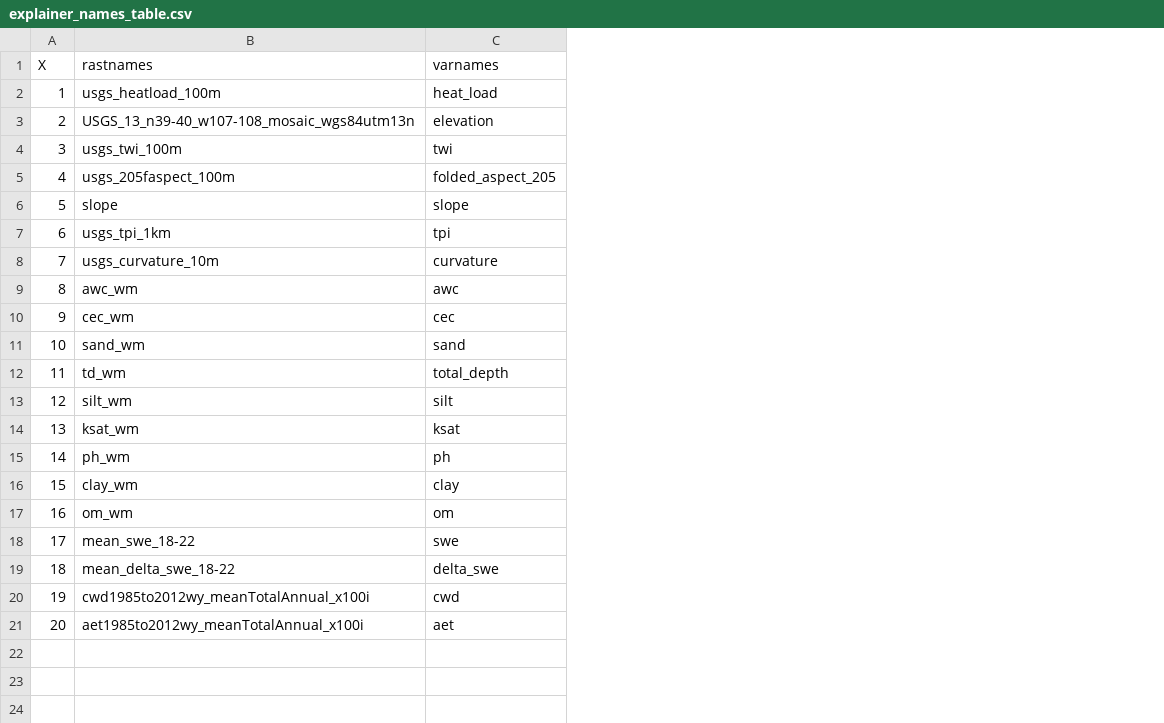
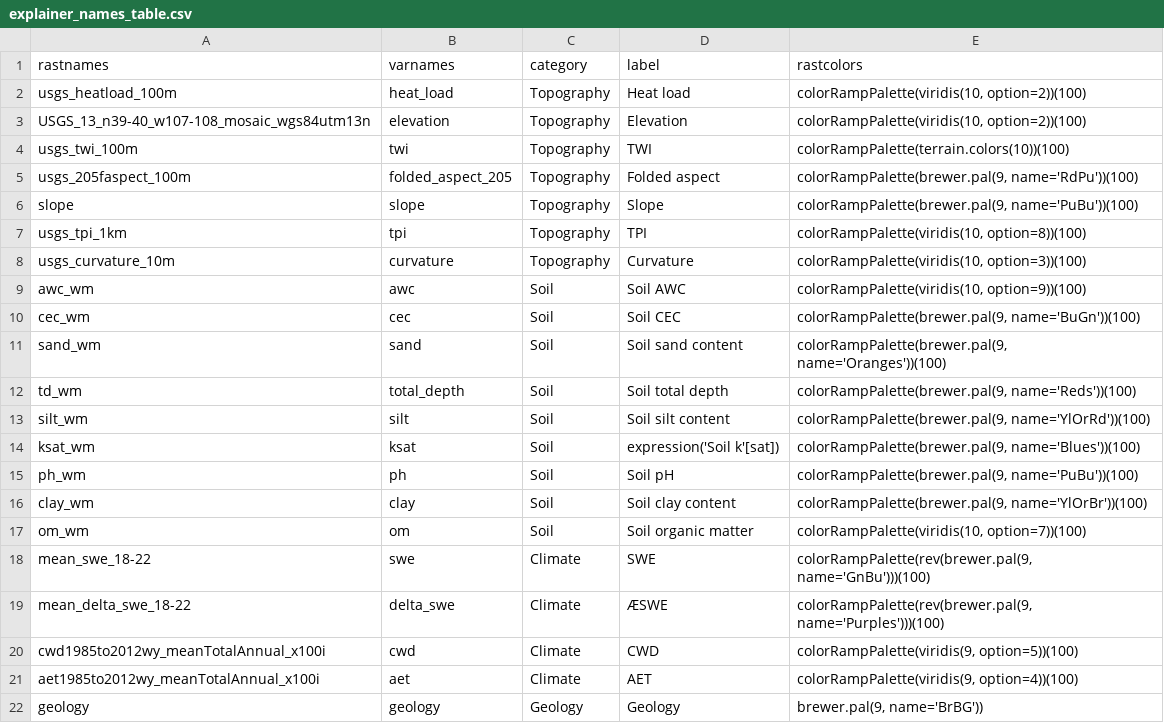
Before and after one commit to hmworsham/er-forest-structure, a CSV file: data/intermediate/explainer_names_table.csv, drawn as a sheet; removed rows and columns are numbered as before the commit, all else as after; the diff names each change by its address in the sheet, - before the commit and + after, or states it on an @@ line.

Commit message:
make var attribute table for plotting

```diff
--- a/data/intermediate/explainer_names_table.csv
+++ b/data/intermediate/explainer_names_table.csv
-column A (X), rows 2-21: 1 | 2 | 3 | 4 | 5 | 6 | 7 | 8 | 9 | 10 | 11 | 12 | 13 | 14 | 15 | 16 | 17 | 18 | 19 | 20
+column C (category), rows 2-21: Topography | Topography | Topography | Topography | Topography | Topography | Topography | Soil | Soil | Soil | Soil | Soil | Soil | Soil | Soil | Soil | Climate | Climate | Climate | Climate
+column D (label), rows 2-21: Heat load | Elevation | TWI | Folded aspect | Slope | TPI | Curvature | Soil AWC | Soil CEC | Soil sand content | Soil total depth | Soil silt content | expression('Soil k'[sat]) | Soil pH | Soil clay content | Soil organic matter | SWE | ÆSWE | CWD | AET
+column E (rastcolors), rows 2-21: colorRampPalette(viridis(10, option=2))(100) | colorRampPalette(viridis(10, option=2))(100) | colorRampPalette(terrain.colors(10))(100) | colorRampPalette(brewer.pal(9, name='RdPu'))(100) | colorRampPalette(brewer.pal(9, name='PuBu'))(100) | colorRampPalette(viridis(10, option=8))(100) | colorRampPalette(viridis(10, option=3))(100) | colorRampPalette(viridis(10, option=9))(100) | colorRampPalette(brewer.pal(9, name='BuGn'))(100) | colorRampPalette(brewer.pal(9, name='Oranges'))(100) | colorRampPalette(brewer.pal(9, name='Reds'))(100) | colorRampPalette(brewer.pal(9, name='YlOrRd'))(100) | colorRampPalette(brewer.pal(9, name='Blues'))(100) | colorRampPalette(brewer.pal(9, name='PuBu'))(100) | colorRampPalette(brewer.pal(9, name='YlOrBr'))(100) | colorRampPalette(viridis(10, option=7))(100) | colorRampPalette(rev(brewer.pal(9, name='GnBu')))(100) | colorRampPalette(rev(brewer.pal(9, name='Purples')))(100) | colorRampPalette(viridis(9, option=5))(100) | colorRampPalette(viridis(9, option=4))(100)
+row 22: geology | geology | Geology | Geology | brewer.pal(9, name='BrBG'))
```
